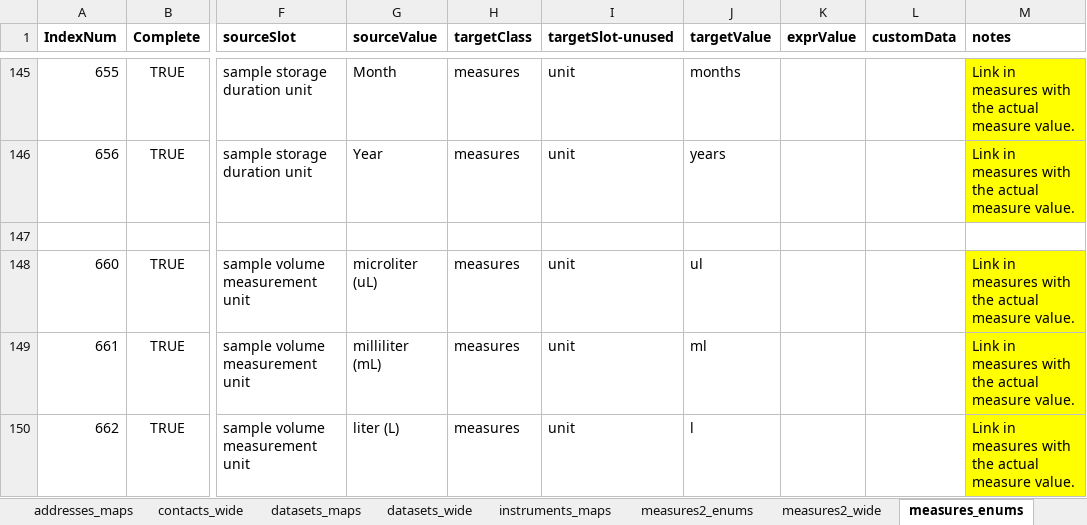
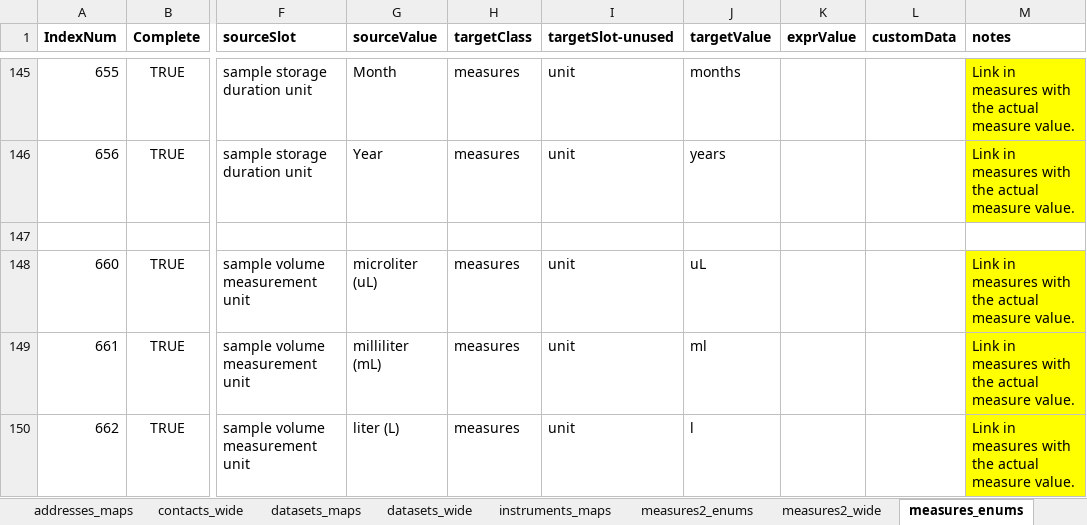
Before and after one commit to PHES-ODM/PHES-ODM-MapGenerator, an Excel workbook: odm_map_maker/data/mapping_config_files/pha4ge_to_odm_v2_mapping.xlsx, sheet measures_enums, drawn as a sheet; only a part is shown, gaps mark what is left out; values as stored, in another font and other column widths than the file's, no borders; the diff covers the shown part only; the diff names each change by its address in the sheet, - before the commit and + after, or states it on an @@ line.

Commit message:
Corrections to various enumeration values

```diff
--- a/odm_map_maker/data/mapping_config_files/pha4ge_to_odm_v2_mapping.xlsx (sheet measures_enums)
+++ b/odm_map_maker/data/mapping_config_files/pha4ge_to_odm_v2_mapping.xlsx (sheet measures_enums)
-J148 (targetValue): ul
+J148 (targetValue): uL
```
Also changed, not shown: 5 edited cells elsewhere in this sheet, sheet polygons_maps, sheet samples_enums.
